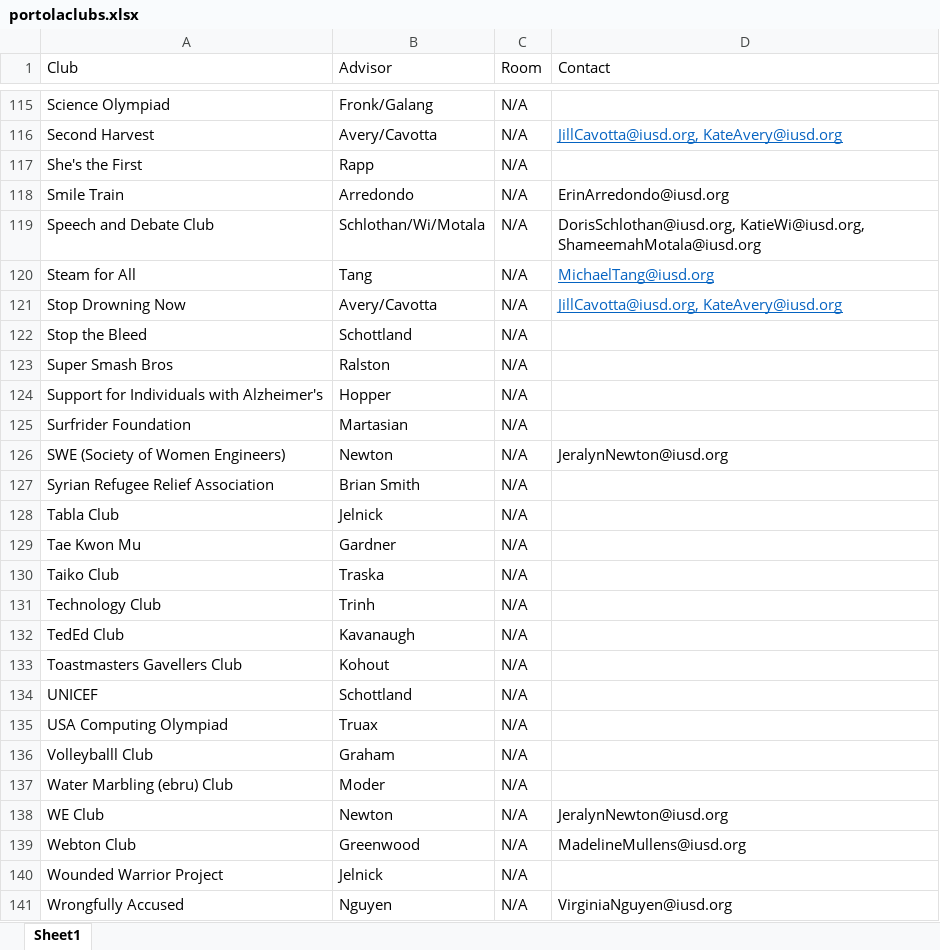
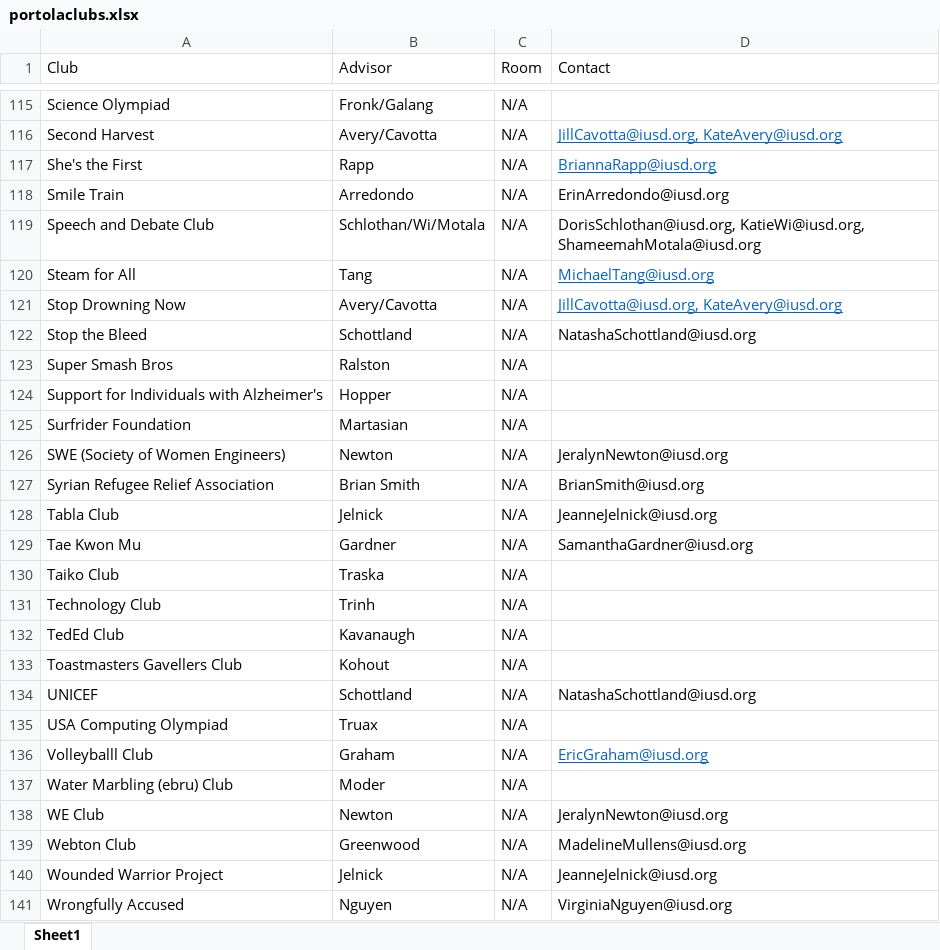
Before and after one commit to joanna131fan/clubsapp, an Excel workbook: clubsapp/clubs/portolaclubs.xlsx, sheet Sheet1, drawn as a sheet; only a part is shown, gaps mark what is left out; values as stored, in another font and other column widths than the file's, no borders; the diff covers the shown part only; the diff names each change by its address in the sheet, - before the commit and + after, or states it on an @@ line.

```diff
--- a/clubsapp/clubs/portolaclubs.xlsx (sheet Sheet1)
+++ b/clubsapp/clubs/portolaclubs.xlsx (sheet Sheet1)
-D117 (Contact): (empty)
+D117 (Contact): BriannaRapp@iusd.org
-D122 (Contact): (empty)
+D122 (Contact): NatashaSchottland@iusd.org
-D127 (Contact): (empty)
+D127 (Contact): BrianSmith@iusd.org
-D128 (Contact): (empty)
+D128 (Contact): JeanneJelnick@iusd.org
-D129 (Contact): (empty)
+D129 (Contact): SamanthaGardner@iusd.org
-D134 (Contact): (empty)
+D134 (Contact): NatashaSchottland@iusd.org
-D136 (Contact): (empty)
+D136 (Contact): EricGraham@iusd.org
-D140 (Contact): (empty)
+D140 (Contact): JeanneJelnick@iusd.org
```
Also changed, not shown: 34 edited cells elsewhere in this sheet, 15 other files.
